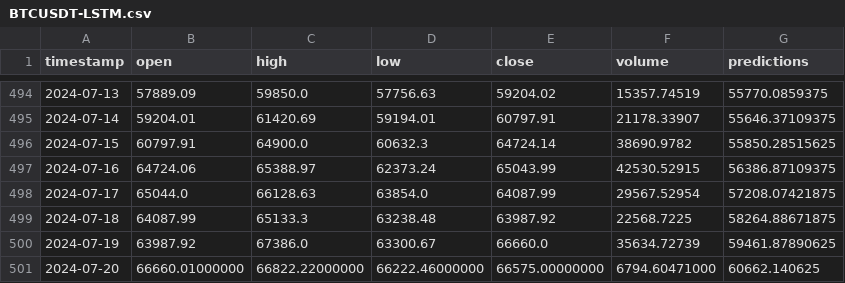
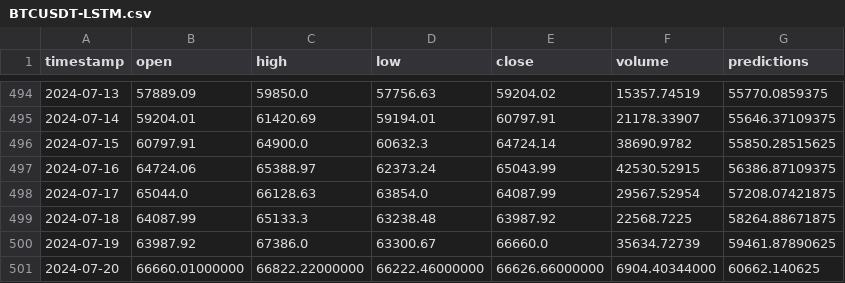
Before and after one commit to luuquang200/CryptoProject, a CSV file: cache/BTCUSDT-LSTM.csv, drawn as a sheet; only a part is shown, gaps mark what is left out.

```diff
--- a/cache/BTCUSDT-LSTM.csv
+++ b/cache/BTCUSDT-LSTM.csv
@@ -500,2 +500,2 @@ timestamp,open,high,low,close,volume,predictions
 2024-07-19,63987.92,67386.0,63300.67,66660.0,35634.72739,59461.87890625
-2024-07-20,66660.01000000,66822.22000000,66222.46000000,66575.00000000,6794.60471000,60662.140625
+2024-07-20,66660.01000000,66822.22000000,66222.46000000,66626.66000000,6904.40344000,60662.140625
```
Also changed, not shown: 2 other files.
